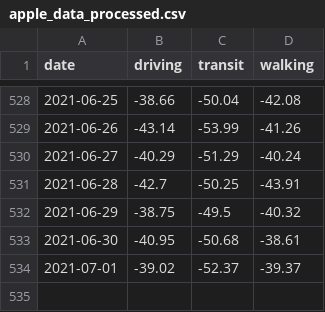
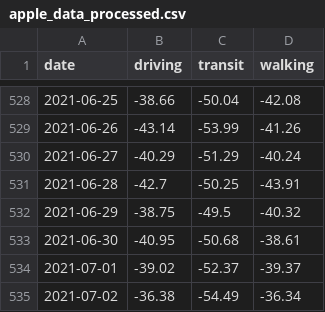
Before and after one commit to tamagusko/manilaCovid19, a CSV file: data/apple_data_processed.csv, drawn as a sheet; only a part is shown, gaps mark what is left out.

Commit message:
Latest data: Sun Jul  4 01:59:13 UTC 2021

```diff
--- a/data/apple_data_processed.csv
+++ b/data/apple_data_processed.csv
@@ -534 +534,2 @@ date,driving,transit,walking
 2021-07-01,-39.02,-52.37,-39.37
+2021-07-02,-36.38,-54.49,-36.34
```
